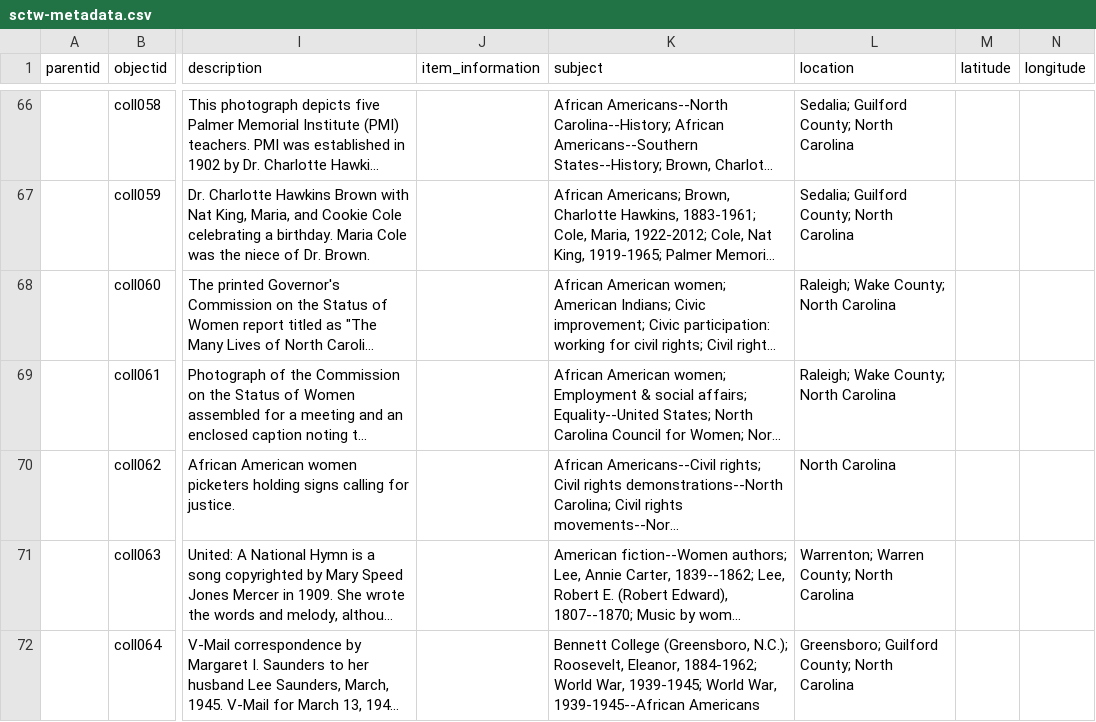
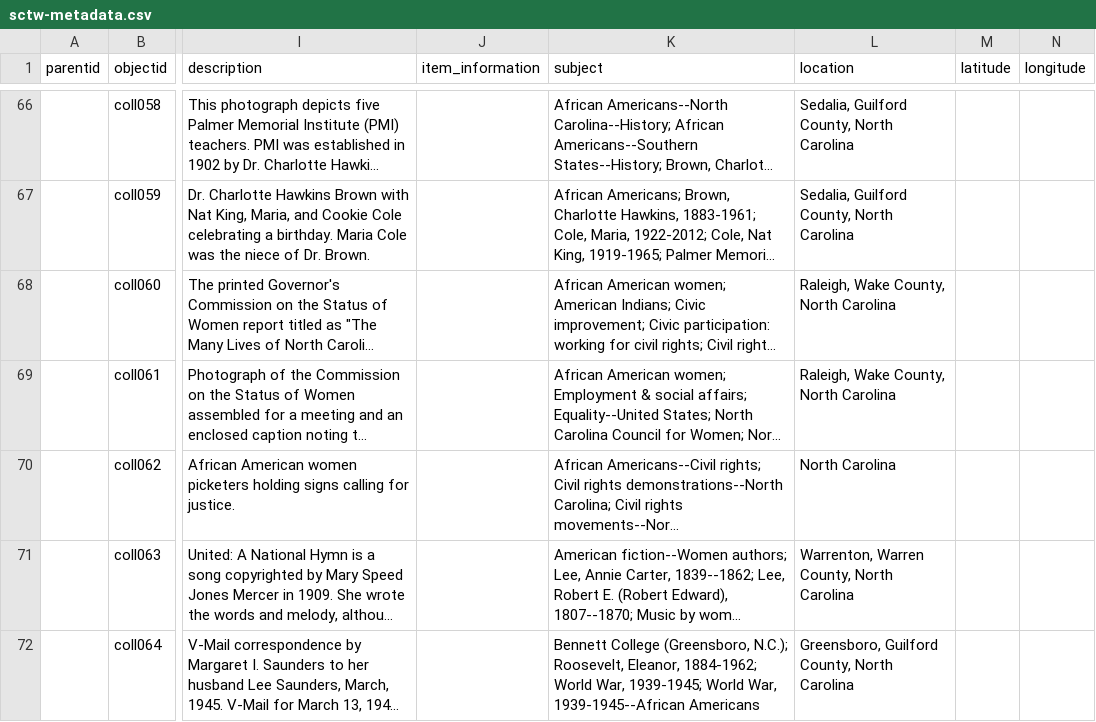
Before and after one commit to SLNC-DIMP/sctw, a CSV file: _data/sctw-metadata.csv, drawn as a sheet; only a part is shown, gaps mark what is left out; long unchanged cells end in …; the diff covers the shown part only; the diff names each change by its address in the sheet, - before the commit and + after, or states it on an @@ line.

```diff
--- a/_data/sctw-metadata.csv
+++ b/_data/sctw-metadata.csv
-L66:L67 (location): Sedalia; Guilford County; North Carolina
+L66:L67 (location): Sedalia, Guilford County, North Carolina
-L68:L69 (location): Raleigh; Wake County; North Carolina
+L68:L69 (location): Raleigh, Wake County, North Carolina
-L71 (location): Warrenton; Warren County; North Carolina
+L71 (location): Warrenton, Warren County, North Carolina
-L72 (location): Greensboro; Guilford County; North Carolina
+L72 (location): Greensboro, Guilford County, North Carolina
```
Also changed, not shown: 52 edited cells elsewhere in this file.
